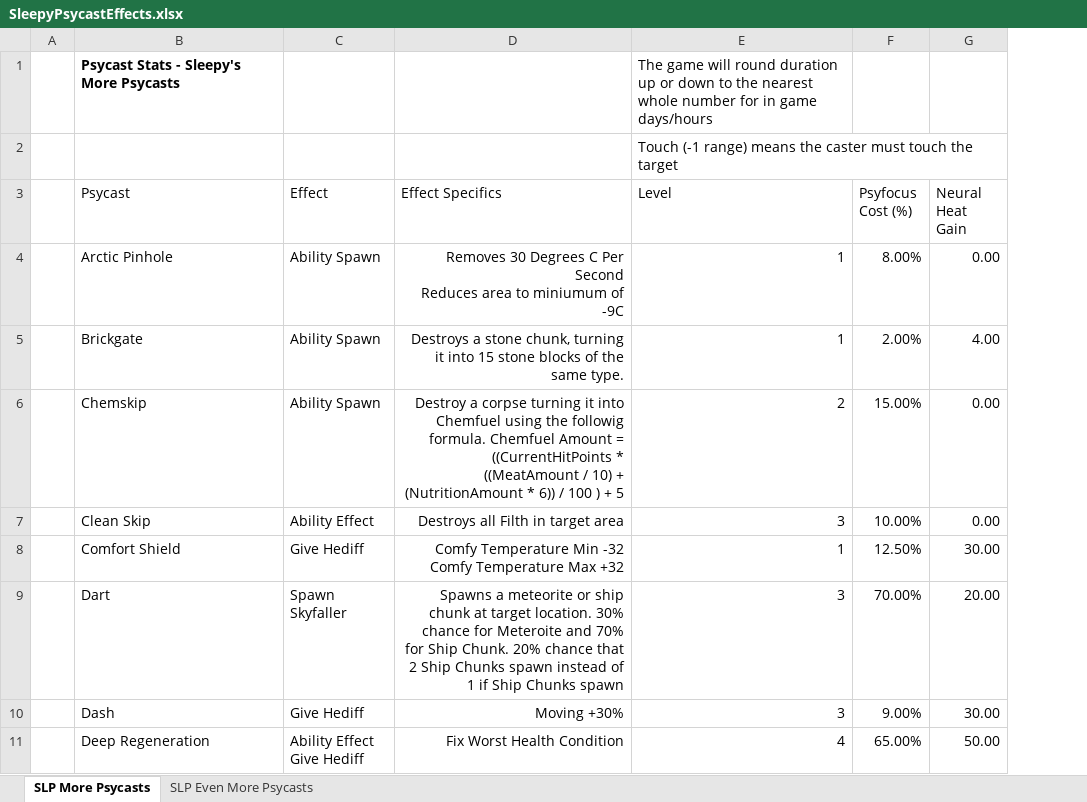
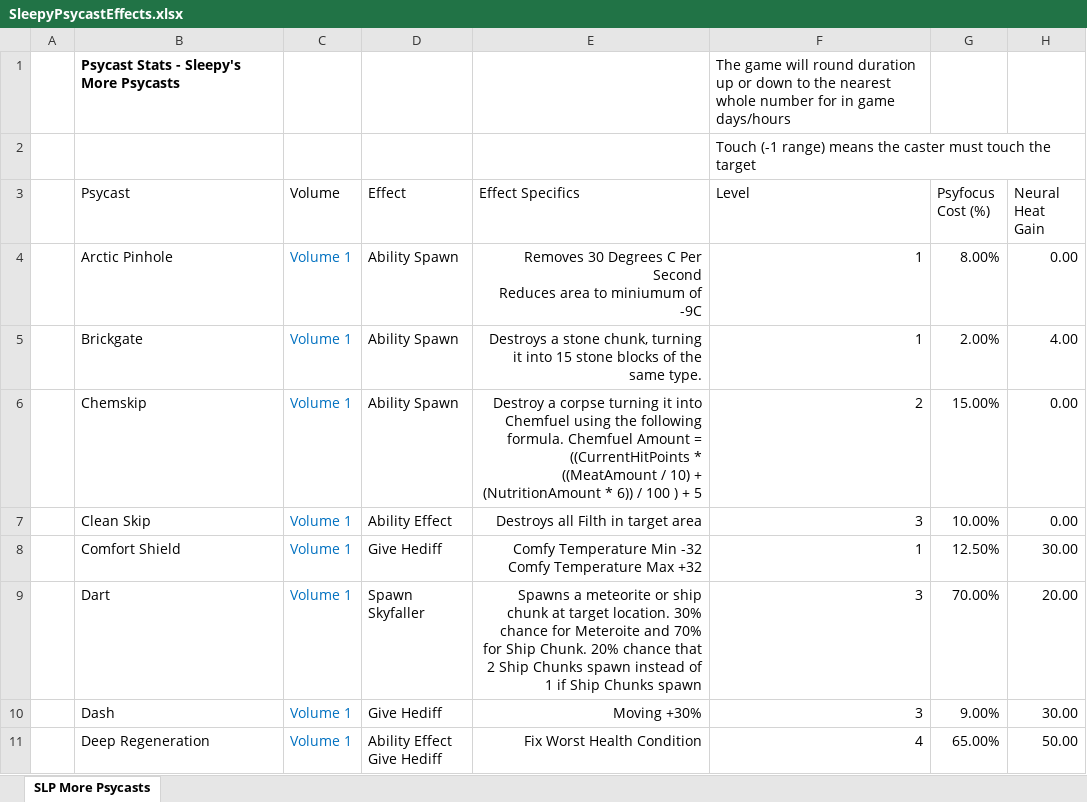
Before and after one commit to sleepy068/Rimworld_MorePsycasts, an Excel workbook: Resources/SleepyPsycastEffects.xlsx, sheet SLP More Psycasts, drawn as a sheet; only a part is shown; values as stored, in another font and other column widths than the file's, no borders; table styles not drawn; addresses are those after the commit; the diff names each change by its address in the sheet, - before the commit and + after, or states it on an @@ line.

```diff
--- a/Resources/SleepyPsycastEffects.xlsx (sheet SLP More Psycasts)
+++ b/Resources/SleepyPsycastEffects.xlsx (sheet SLP More Psycasts)
-sheet tab: SLP Even More Psycasts
+column C (Volume), rows 4-11: all Volume 1
-E6 (Effect Specifics): …using the followig formula. Chemfuel…
+E6 (Effect Specifics): …using the following formula. Chemfuel…
```
Also changed, not shown: 9 other files.
